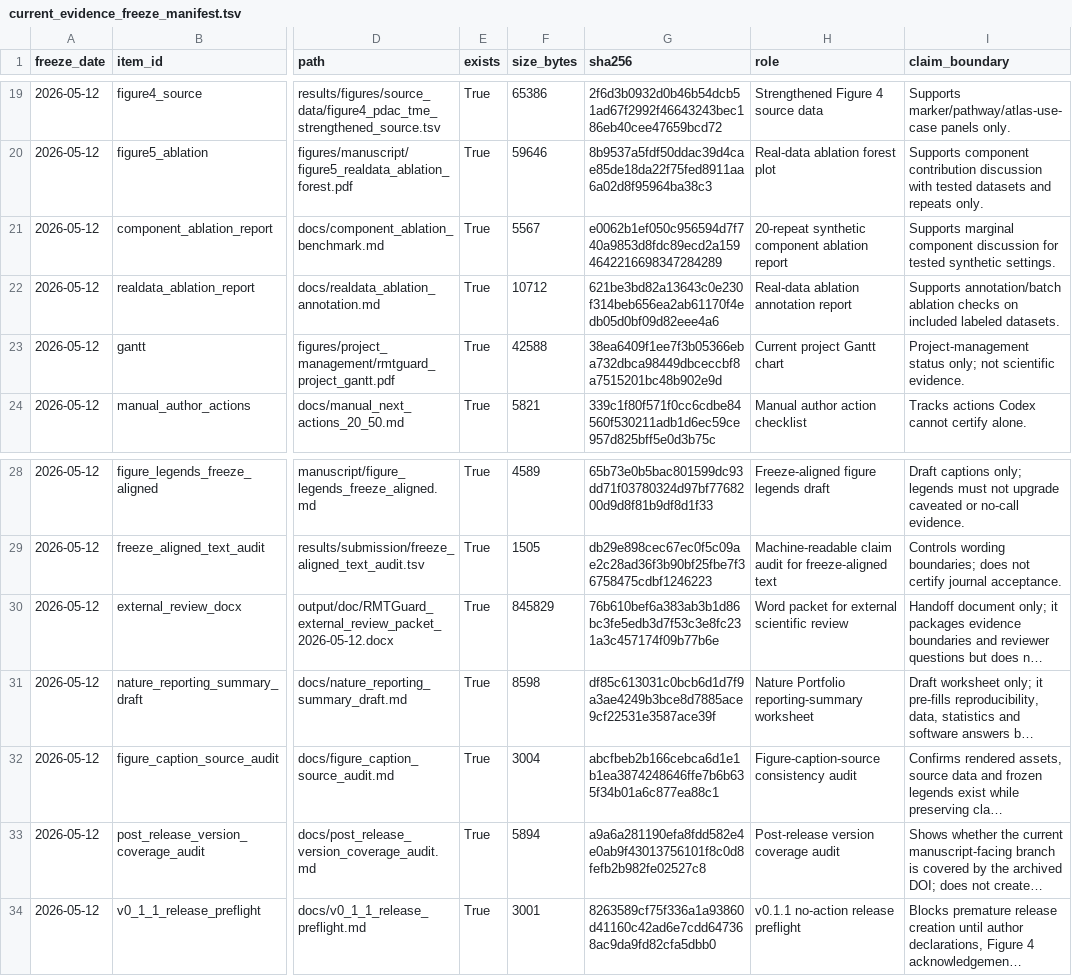
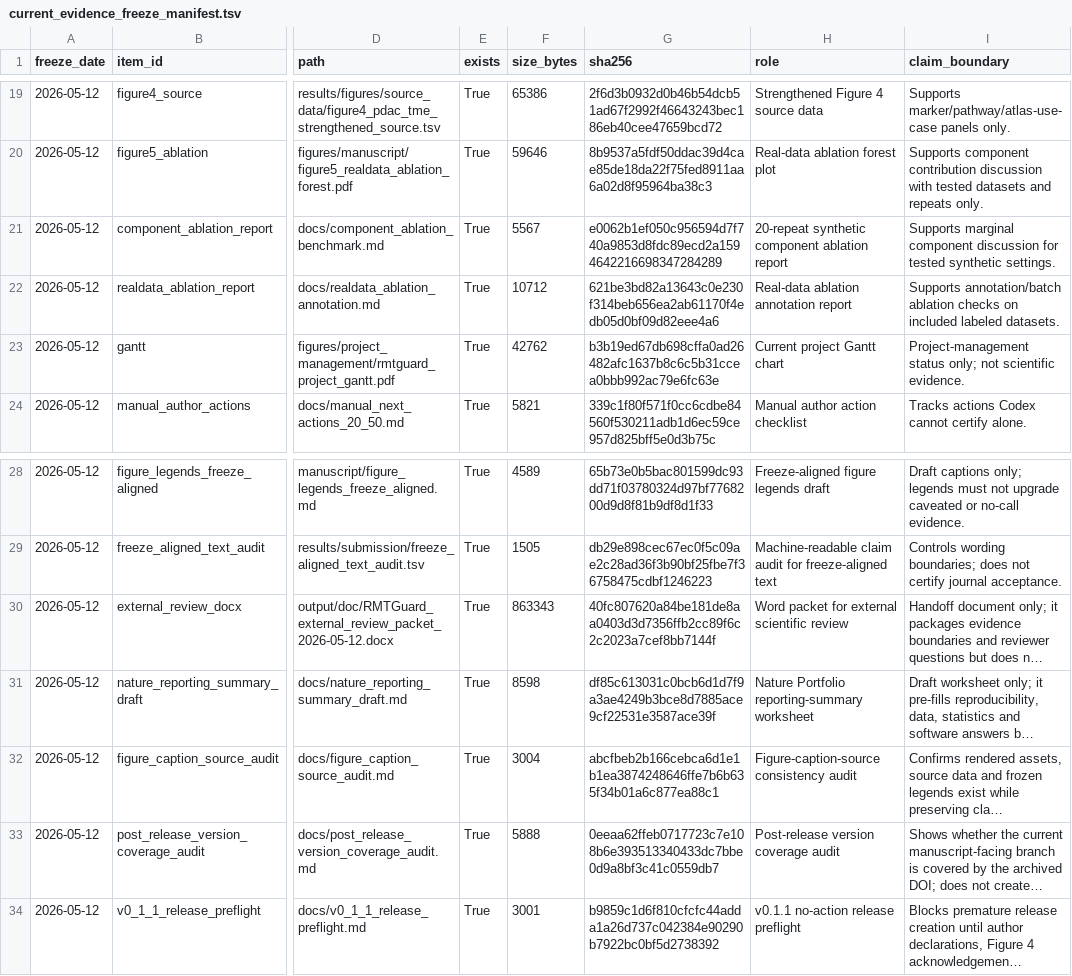
Before and after one commit to healthgreat/rmtguard, a TSV file: results/submission/current_evidence_freeze_manifest.tsv, drawn as a sheet; only a part is shown, gaps mark what is left out; long unchanged cells end in …; the diff names each change by its address in the sheet, - before the commit and + after, or states it on an @@ line.

```diff
--- a/results/submission/current_evidence_freeze_manifest.tsv
+++ b/results/submission/current_evidence_freeze_manifest.tsv
-F23 (size_bytes): 42588
+F23 (size_bytes): 42762
-G23 (sha256): 38ea6409f1ee7f3b05366eba732dbca98449dbceccbf8a7515201bc48b902e9d
+G23 (sha256): b3b19ed67db698cffa0ad26482afc1637b8c6c5b31ccea0bbb992ac79e6fc63e
-F30 (size_bytes): 845829
+F30 (size_bytes): 863343
-G30 (sha256): 76b610bef6a383ab3b1d86bc3fe5edb3d7f53c3e8fc231a3c457174f09b77b6e
+G30 (sha256): 40fc807620a84be181de8aa0403d3d7356ffb2cc89f6c2c2023a7cef8bb7144f
-F33 (size_bytes): 5894
+F33 (size_bytes): 5888
-G33 (sha256): a9a6a281190efa8fdd582e4e0ab9f43013756101f8c0d8fefb2b982fe02527c8
+G33 (sha256): 0eeaa62ffeb0717723c7e108b6e393513340433dc7bbe0d9a8bf3c41c0559db7
-G34 (sha256): 8263589cf75f336a1a93860d41160c42ad6e7cdd647368ac9da9fd82cfa5dbb0
+G34 (sha256): b9859c1d6f810cfcfc44adda1a26d737c042384e90290b7922bc0bf5d2738392
```
Also changed, not shown: results/submission/v0_1_1_release_preflight.tsv, 3 other files.
